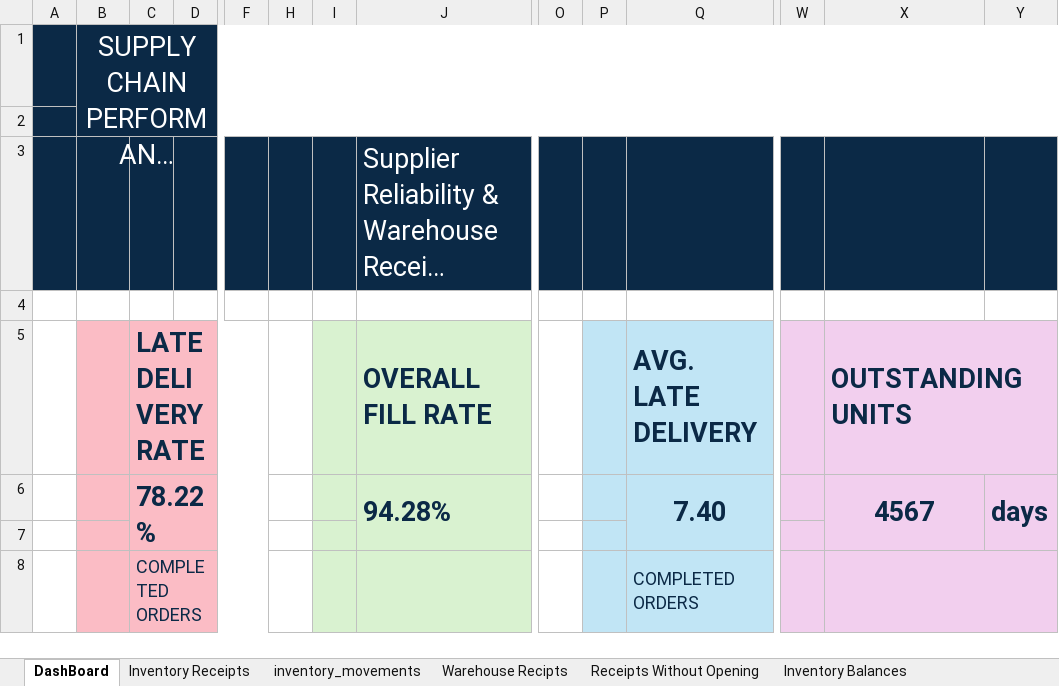
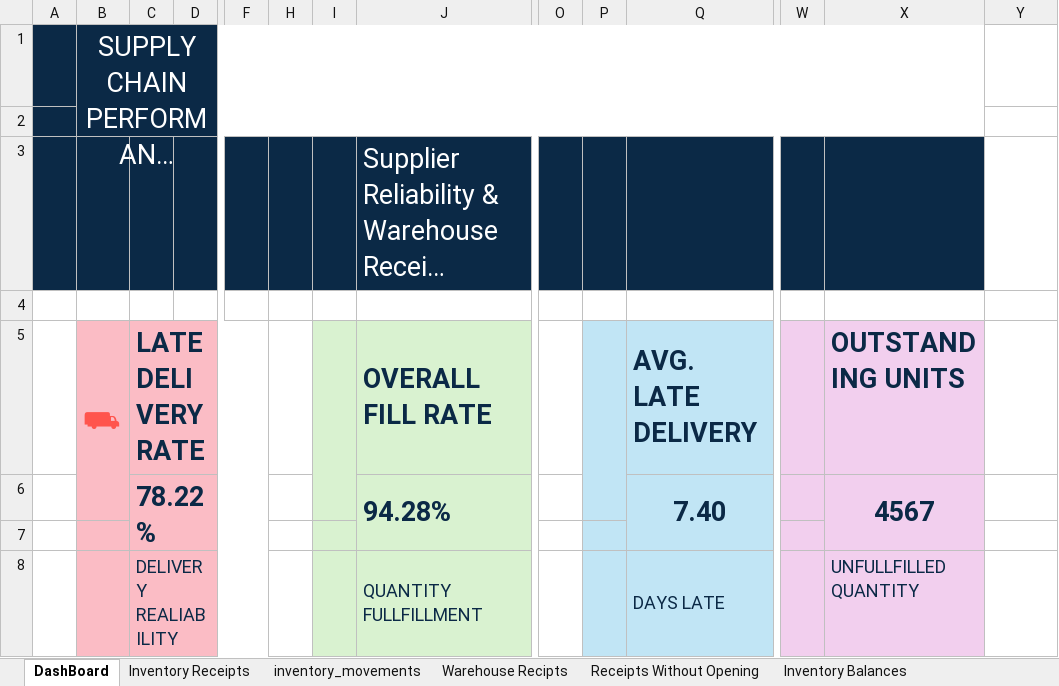
Before and after one commit to r-storr/technical-portfolio, an Excel workbook: 03-data-analysis/supply-chain-analysis/analysis/supply_chain_analysis.xlsx, sheet DashBoard, drawn as a sheet; only a part is shown, gaps mark what is left out; long unchanged cells end in …; values as stored, in another font and other column widths than the file's, no borders; charts and pictures not drawn; removed rows and columns are numbered as before the commit, all else as after; rows hold the shown columns only; the diff names each change by its address in the sheet, - before the commit and + after, or states it on an @@ line.

Commit message:
Auto-save: 2026-11-12 16:15

```diff
--- a/03-data-analysis/supply-chain-analysis/analysis/supply_chain_analysis.xlsx (sheet DashBoard)
+++ b/03-data-analysis/supply-chain-analysis/analysis/supply_chain_analysis.xlsx (sheet DashBoard)
-B1:Y2 merged
+B1:X2 merged
-Y1:Y3 fill: #0B2946
+Y1:Y3 fill: none
-B5: (empty)
+B5: ⛟
+B5:B6 merged
+I5:I6 merged
+P5:P6 merged
-X5:Y5 merged
-Y5:Y7 fill: #F2CFEE
+Y5:Y7 fill: none
-Y6: days
+Y6: (empty)
-Y6:Y7 merged
-row 8:  |  | COMPLETED ORDERS |  |  |  |  |  |  |  | COMPLETED ORDERS
+row 8:  |  | DELIVERY REALIABILITY |  |  |  |  | QUANTITY FULLFILLMENT |  |  | DAYS LATE |  | UNFULLFILLED QUANTITY
```
Also changed, not shown: charts or pictures.
